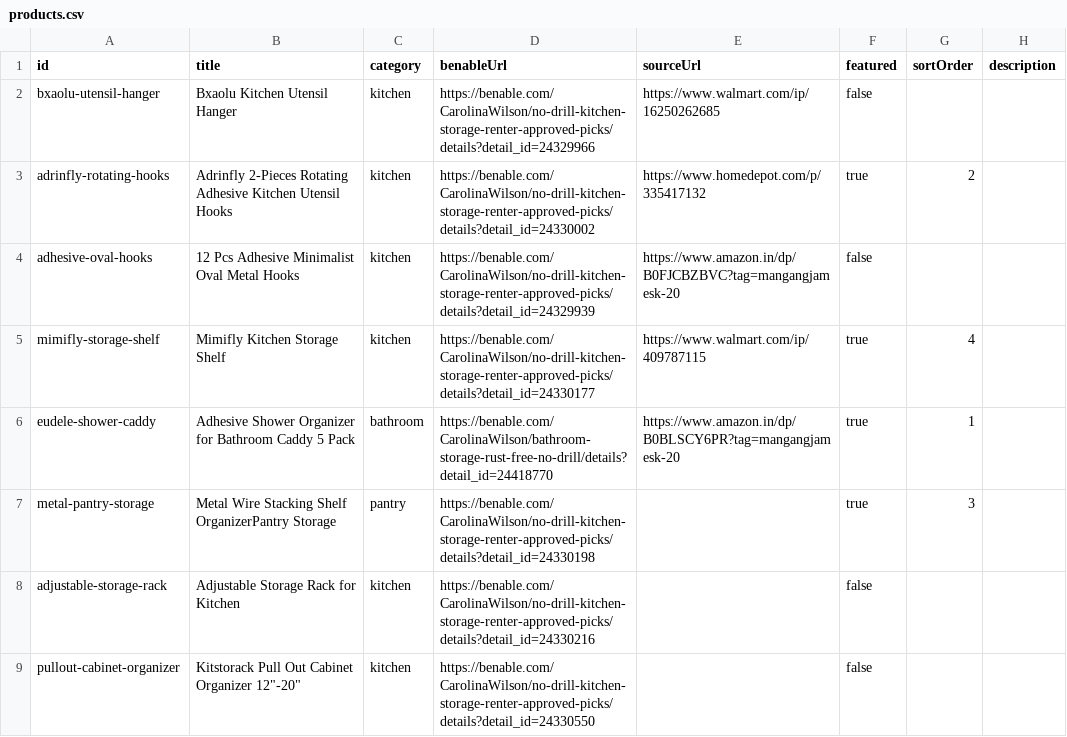
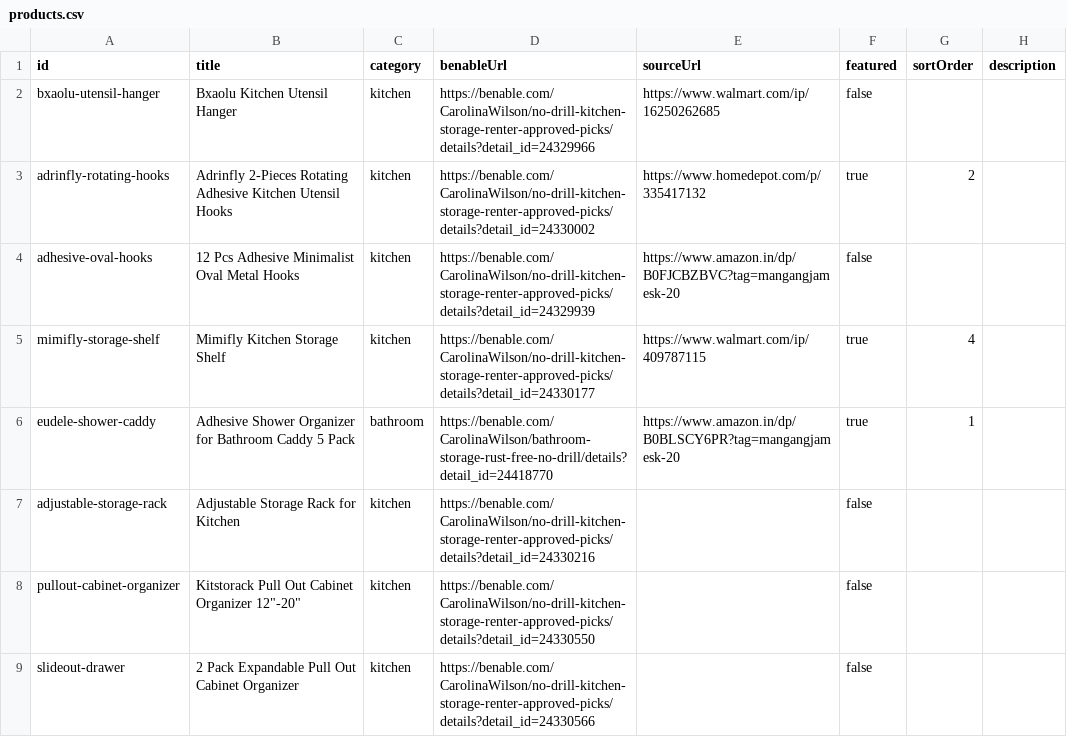
Before and after one commit to videodownloader-cyber/findable-home, a CSV file: products.csv, drawn as a sheet; only a part is shown; the shorter side is filled out with more unchanged rows; the diff covers the shown part only.

```diff
--- a/products.csv
+++ b/products.csv
@@ -6,3 +6,2 @@ mimifly-storage-shelf,Mimifly Kitchen Storage Shelf,kitchen,https://benable.com/
 eudele-shower-caddy,Adhesive Shower Organizer for Bathroom Caddy 5 Pack,bathroom,https://benable.com/CarolinaWilson/bathroom-storage-rust-free-no-drill/details?detail_id=24418770,https://www.amazon.in/dp/B0BLSCY6PR?tag=mangangjamesk-20,true,1,
-metal-pantry-storage,Metal Wire Stacking Shelf OrganizerPantry Storage,pantry,https://benable.com/CarolinaWilson/no-drill-kitchen-storage-renter-approved-picks/details?detail_id=24330198,,true,3,
 adjustable-storage-rack,Adjustable Storage Rack for Kitchen,kitchen,https://benable.com/CarolinaWilson/no-drill-kitchen-storage-renter-approved-picks/details?detail_id=24330216,,false,,
```
Also changed, not shown: 12 removed rows and 3 edited cells elsewhere in this file, 20 other files.
